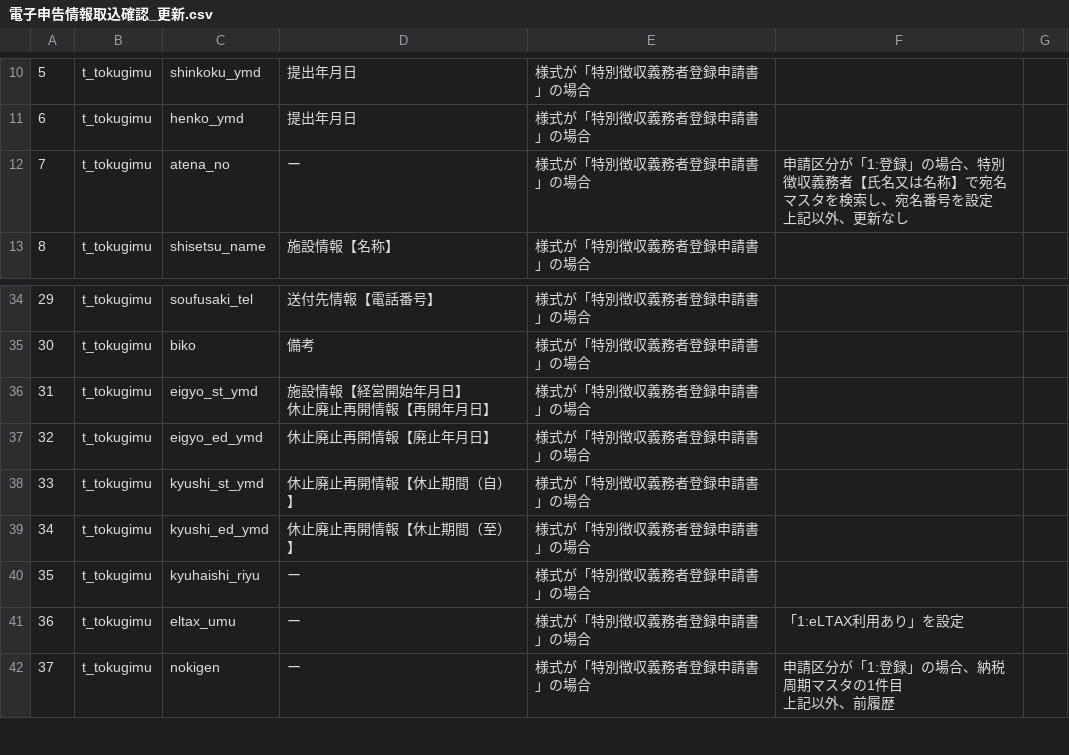
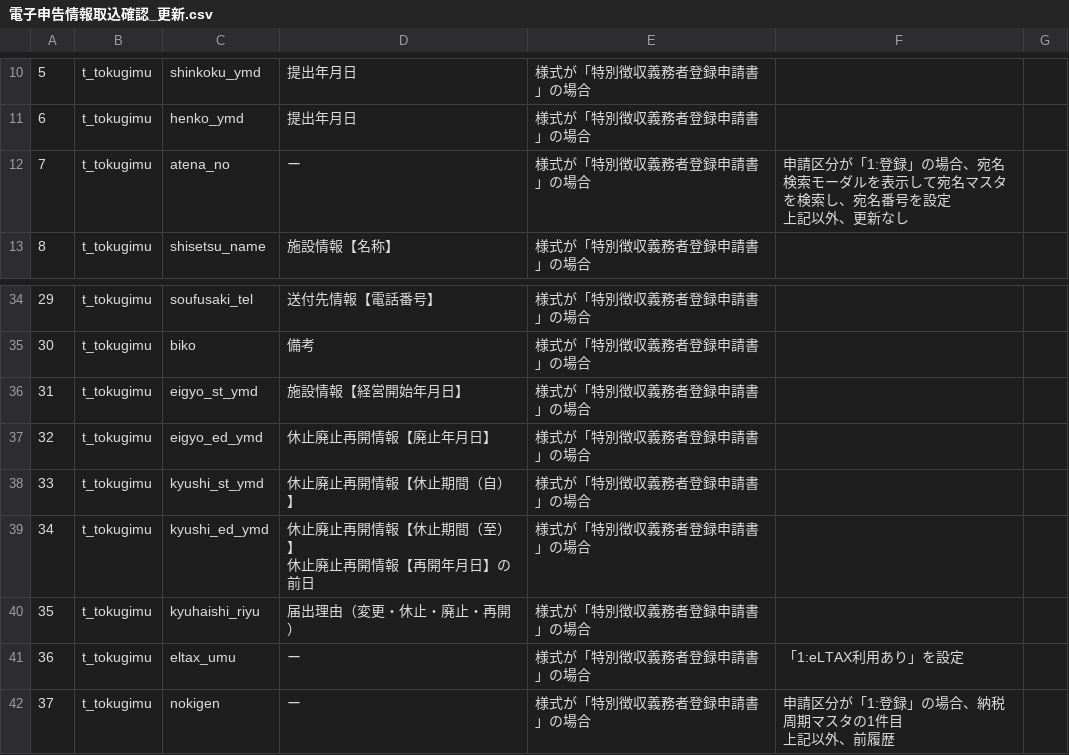
Before and after one commit to Tenchi-Sotozaki/tax, a CSV file: docs/仕様書/電子申告情報取込確認_更新.csv, drawn as a sheet; only a part is shown, gaps mark what is left out; ↵ is a line break in a cell; the diff names each change by its address in the sheet, - before the commit and + after, or states it on an @@ line.

Commit message:
仕様書修正

```diff
--- a/docs/仕様書/電子申告情報取込確認_更新.csv
+++ b/docs/仕様書/電子申告情報取込確認_更新.csv
-F12: …の場合、特別徴収義務者【氏名又は名称】で宛名マス…
+F12: …の場合、宛名検索モーダルを表示して宛名マス…
-D36: 施設情報【経営開始年月日】 ↵ 休止廃止再開情報【再開年月日】
+D36: 施設情報【経営開始年月日】
-D39: 休止廃止再開情報【休止期間（至）】
+D39: 休止廃止再開情報【休止期間（至）】 ↵ 休止廃止再開情報【再開年月日】の前日
-D40: ー
+D40: 届出理由（変更・休止・廃止・再開）
```
